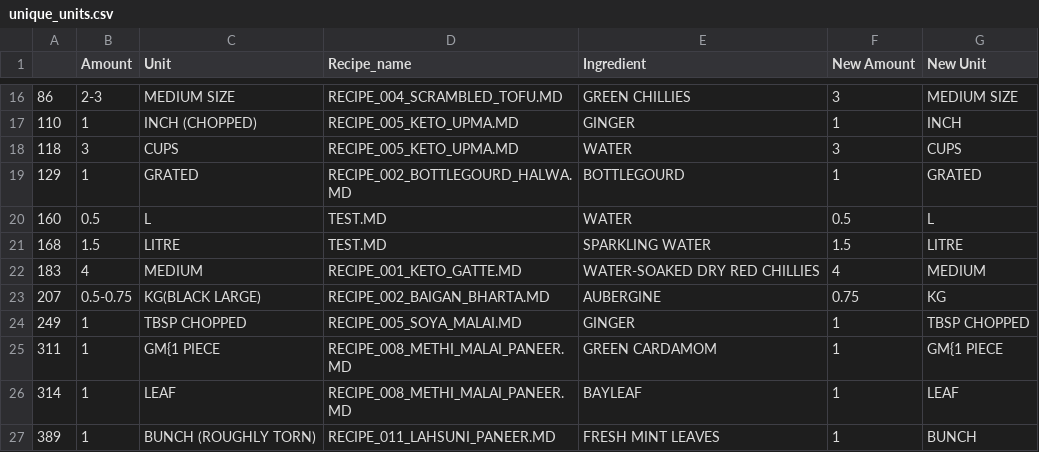
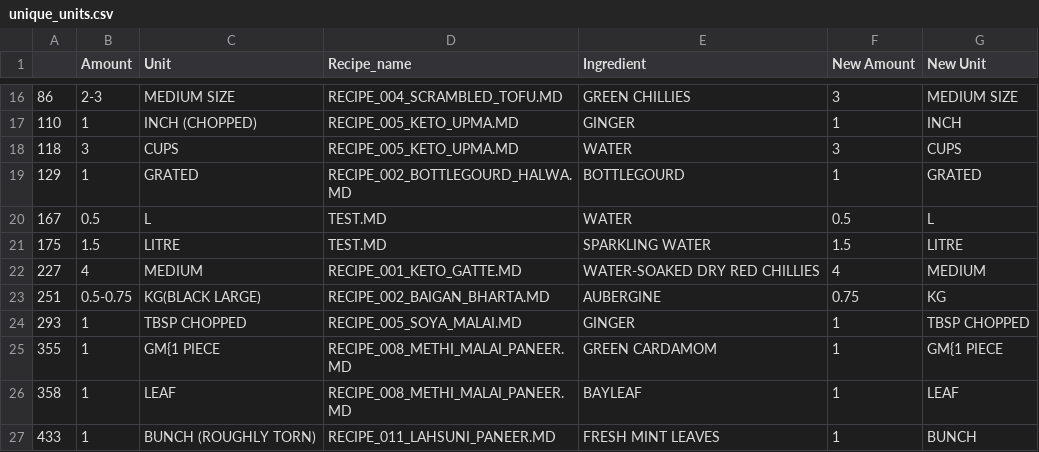
Before and after one commit to pubmania/a_diabetics_journal, a CSV file: unique_units.csv, drawn as a sheet; only a part is shown, gaps mark what is left out.

```diff
--- a/unique_units.csv
+++ b/unique_units.csv
@@ -19,9 +19,9 @@
 129,1,GRATED, RECIPE_002_BOTTLEGOURD_HALWA.MD,BOTTLEGOURD,1,GRATED
-160,0.5,L, TEST.MD,WATER,0.5,L
-168,1.5,LITRE, TEST.MD,SPARKLING WATER,1.5,LITRE
-183,4,MEDIUM, RECIPE_001_KETO_GATTE.MD,WATER-SOAKED DRY RED CHILLIES,4,MEDIUM
-207,0.5-0.75,KG(BLACK LARGE), RECIPE_002_BAIGAN_BHARTA.MD,AUBERGINE,0.75,KG
-249,1,TBSP CHOPPED, RECIPE_005_SOYA_MALAI.MD,GINGER,1,TBSP CHOPPED
-311,1,GM{1 PIECE, RECIPE_008_METHI_MALAI_PANEER.MD,GREEN CARDAMOM,1,GM{1 PIECE
-314,1,LEAF, RECIPE_008_METHI_MALAI_PANEER.MD,BAYLEAF,1,LEAF
-389,1,BUNCH (ROUGHLY TORN), RECIPE_011_LAHSUNI_PANEER.MD,FRESH MINT LEAVES,1,BUNCH
+167,0.5,L, TEST.MD,WATER,0.5,L
+175,1.5,LITRE, TEST.MD,SPARKLING WATER,1.5,LITRE
+227,4,MEDIUM, RECIPE_001_KETO_GATTE.MD,WATER-SOAKED DRY RED CHILLIES,4,MEDIUM
+251,0.5-0.75,KG(BLACK LARGE), RECIPE_002_BAIGAN_BHARTA.MD,AUBERGINE,0.75,KG
+293,1,TBSP CHOPPED, RECIPE_005_SOYA_MALAI.MD,GINGER,1,TBSP CHOPPED
+355,1,GM{1 PIECE, RECIPE_008_METHI_MALAI_PANEER.MD,GREEN CARDAMOM,1,GM{1 PIECE
+358,1,LEAF, RECIPE_008_METHI_MALAI_PANEER.MD,BAYLEAF,1,LEAF
+433,1,BUNCH (ROUGHLY TORN), RECIPE_011_LAHSUNI_PANEER.MD,FRESH MINT LEAVES,1,BUNCH
```
Also changed, not shown: all_recipe_ingredients.csv, ingredient_db.csv, 5 other files.
